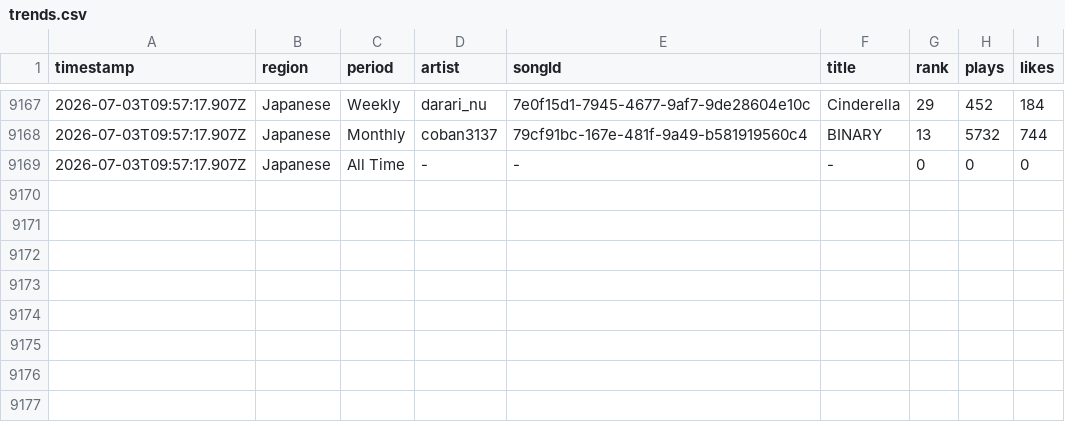
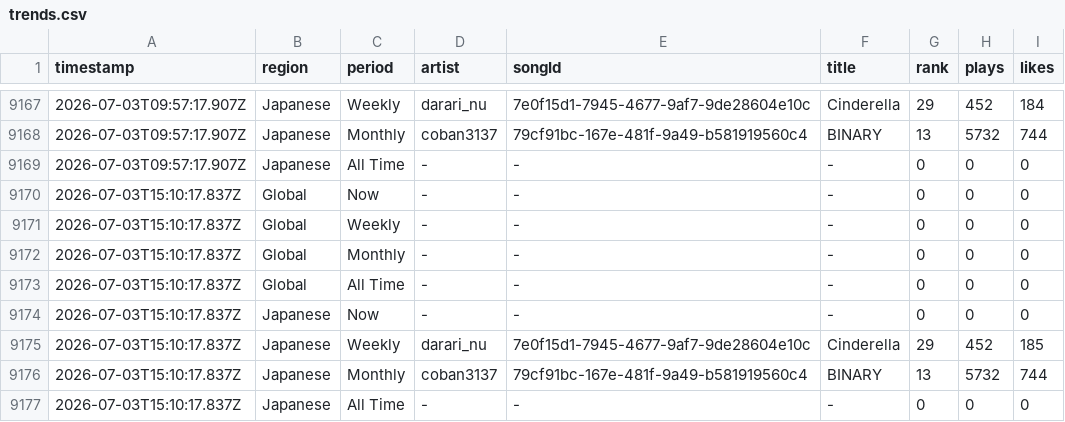
Before and after one commit to Darari-nu/suno-tracker, a CSV file: data/trends.csv, drawn as a sheet; only a part is shown, gaps mark what is left out; the diff names each change by its address in the sheet, - before the commit and + after, or states it on an @@ line.

```diff
--- a/data/trends.csv
+++ b/data/trends.csv
+row 9170: 2026-07-03T15:10:17.837Z | Global | Now | - | - | - | 0 | 0 | 0
+row 9171: 2026-07-03T15:10:17.837Z | Global | Weekly | - | - | - | 0 | 0 | 0
+row 9172: 2026-07-03T15:10:17.837Z | Global | Monthly | - | - | - | 0 | 0 | 0
+row 9173: 2026-07-03T15:10:17.837Z | Global | All Time | - | - | - | 0 | 0 | 0
+row 9174: 2026-07-03T15:10:17.837Z | Japanese | Now | - | - | - | 0 | 0 | 0
+row 9175: 2026-07-03T15:10:17.837Z | Japanese | Weekly | darari_nu | 7e0f15d1-7945-4677-9af7-9de28604e10c | Cinderella | 29 | 452 | 185
+row 9176: 2026-07-03T15:10:17.837Z | Japanese | Monthly | coban3137 | 79cf91bc-167e-481f-9a49-b581919560c4 | BINARY | 13 | 5732 | 744
+row 9177: 2026-07-03T15:10:17.837Z | Japanese | All Time | - | - | - | 0 | 0 | 0
```
Also changed, not shown: data/followers.csv, 2 other files.
